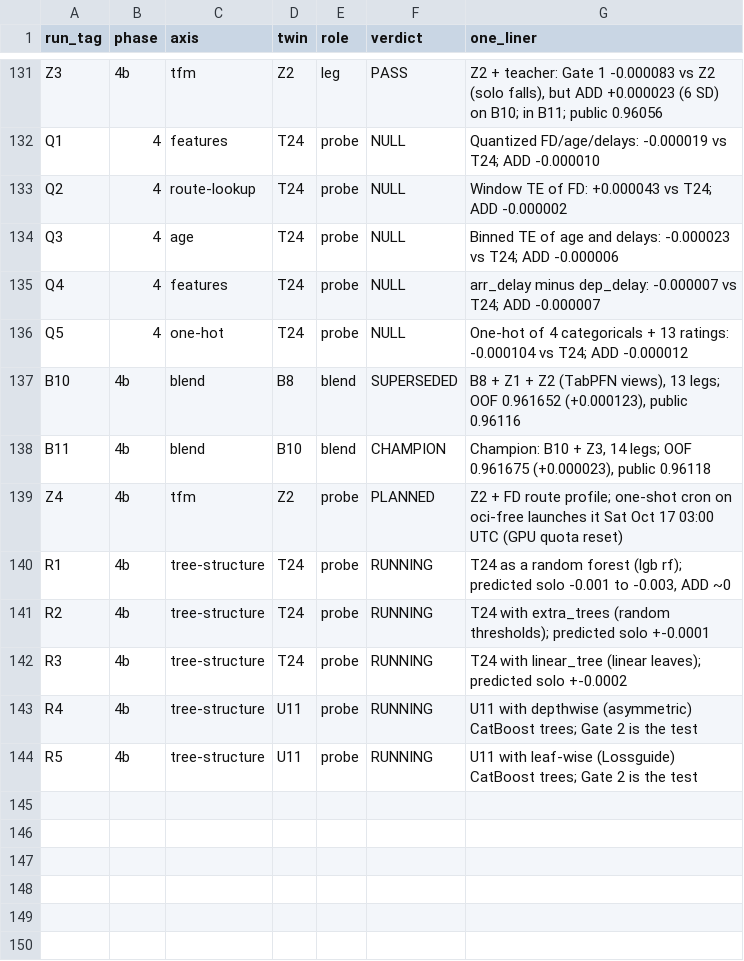
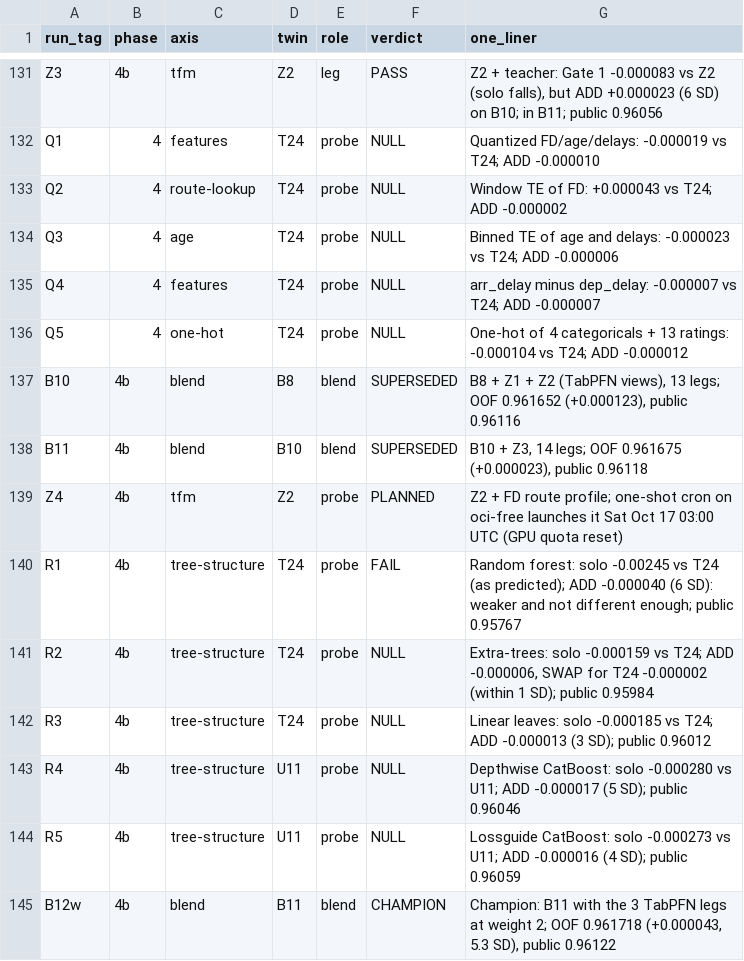
Before and after one commit to gccarno/kaggle_playground_s6e10, a CSV file: experiments/ledger.csv, drawn as a sheet; only a part is shown, gaps mark what is left out.

```diff
--- a/experiments/ledger.csv
+++ b/experiments/ledger.csv
@@ -137,8 +137,9 @@ Q5,4,one-hot,T24,probe,NULL,One-hot of 4 categoricals + 13 ratings: -0.000104 vs
 B10,4b,blend,B8,blend,SUPERSEDED,"B8 + Z1 + Z2 (TabPFN views), 13 legs; OOF 0.961652 (+0.000123), public 0.96116"
-B11,4b,blend,B10,blend,CHAMPION,"Champion: B10 + Z3, 14 legs; OOF 0.961675 (+0.000023), public 0.96118"
+B11,4b,blend,B10,blend,SUPERSEDED,"B10 + Z3, 14 legs; OOF 0.961675 (+0.000023), public 0.96118"
 Z4,4b,tfm,Z2,probe,PLANNED,Z2 + FD route profile; one-shot cron on oci-free launches it Sat Oct 17 03:00 UTC (GPU quota reset)
-R1,4b,tree-structure,T24,probe,RUNNING,"T24 as a random forest (lgb rf); predicted solo -0.001 to -0.003, ADD ~0"
-R2,4b,tree-structure,T24,probe,RUNNING,T24 with extra_trees (random thresholds); predicted solo +-0.0001
-R3,4b,tree-structure,T24,probe,RUNNING,T24 with linear_tree (linear leaves); predicted solo +-0.0002
-R4,4b,tree-structure,U11,probe,RUNNING,U11 with depthwise (asymmetric) CatBoost trees; Gate 2 is the test
-R5,4b,tree-structure,U11,probe,RUNNING,U11 with leaf-wise (Lossguide) CatBoost trees; Gate 2 is the test
+R1,4b,tree-structure,T24,probe,FAIL,Random forest: solo -0.00245 vs T24 (as predicted); ADD -0.000040 (6 SD): weaker and not different enough; public 0.95767
+R2,4b,tree-structure,T24,probe,NULL,"Extra-trees: solo -0.000159 vs T24; ADD -0.000006, SWAP for T24 -0.000002 (within 1 SD); public 0.95984"
+R3,4b,tree-structure,T24,probe,NULL,Linear leaves: solo -0.000185 vs T24; ADD -0.000013 (3 SD); public 0.96012
+R4,4b,tree-structure,U11,probe,NULL,Depthwise CatBoost: solo -0.000280 vs U11; ADD -0.000017 (5 SD); public 0.96046
+R5,4b,tree-structure,U11,probe,NULL,Lossguide CatBoost: solo -0.000273 vs U11; ADD -0.000016 (4 SD); public 0.96059
+B12w,4b,blend,B11,blend,CHAMPION,"Champion: B11 with the 3 TabPFN legs at weight 2; OOF 0.961718 (+0.000043, 5.3 SD), public 0.96122"
```
Also changed, not shown: experiments/axes.csv, experiments/techniques.csv, 6 other files.
